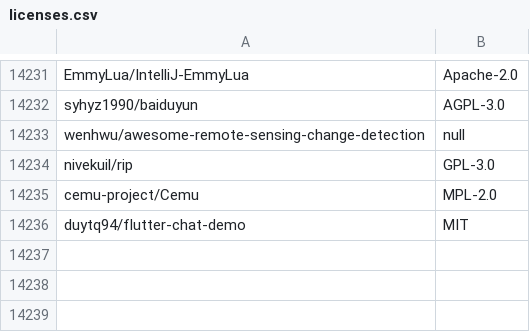
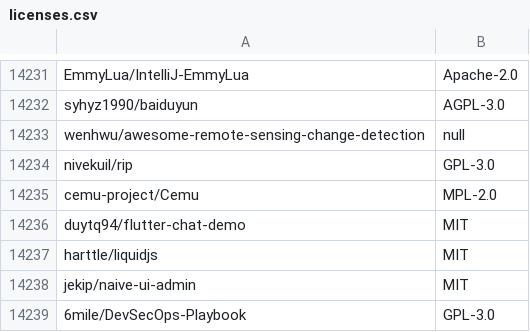
Before and after one commit to surprisetalk/licensure, a CSV file: licenses.csv, drawn as a sheet; only a part is shown, gaps mark what is left out.

```diff
--- a/licenses.csv
+++ b/licenses.csv
@@ -14236 +14236,4 @@ cemu-project/Cemu,MPL-2.0
 duytq94/flutter-chat-demo,MIT
+harttle/liquidjs,MIT
+jekip/naive-ui-admin,MIT
+6mile/DevSecOps-Playbook,GPL-3.0
```
Also changed, not shown: 2 other files.
